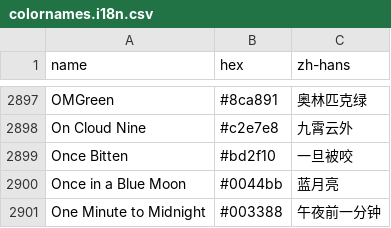
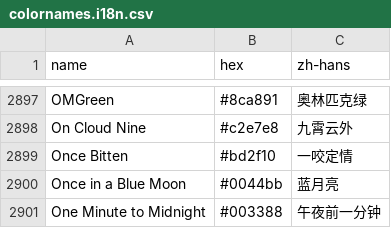
Before and after one commit to dev-easily/colornames-i18n, a CSV file: rust/sources/colornames.i18n.csv, drawn as a sheet; only a part is shown, gaps mark what is left out.

Commit message:
update color name

```diff
--- a/rust/sources/colornames.i18n.csv
+++ b/rust/sources/colornames.i18n.csv
@@ -2898,3 +2898,3 @@ OMGreen,#8ca891,奥林匹克绿
 On Cloud Nine,#c2e7e8,九霄云外
-Once Bitten,#bd2f10,一旦被咬
+Once Bitten,#bd2f10,一咬定情
 Once in a Blue Moon,#0044bb,蓝月亮
```
